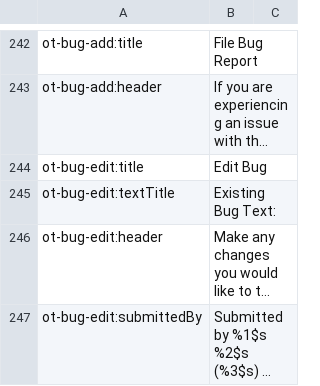
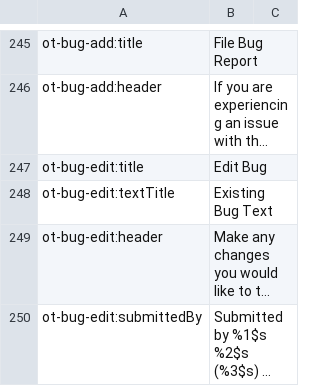
Before and after one commit to ncsuwebdev/otframework, a CSV file: application/languages/ot/en.csv, drawn as a sheet; only a part is shown, gaps mark what is left out; long unchanged cells end in …; addresses are those after the commit; the diff covers the shown part only; the diff names each change by its address in the sheet, - before the commit and + after, or states it on an @@ line.

```diff
--- a/application/languages/ot/en.csv
+++ b/application/languages/ot/en.csv
-B248: Existing Bug Text:
+B248: Existing Bug Text
```
Also changed, not shown: 10 added rows, 1 removed row and 13 edited cells elsewhere in this file, 23 other files.
